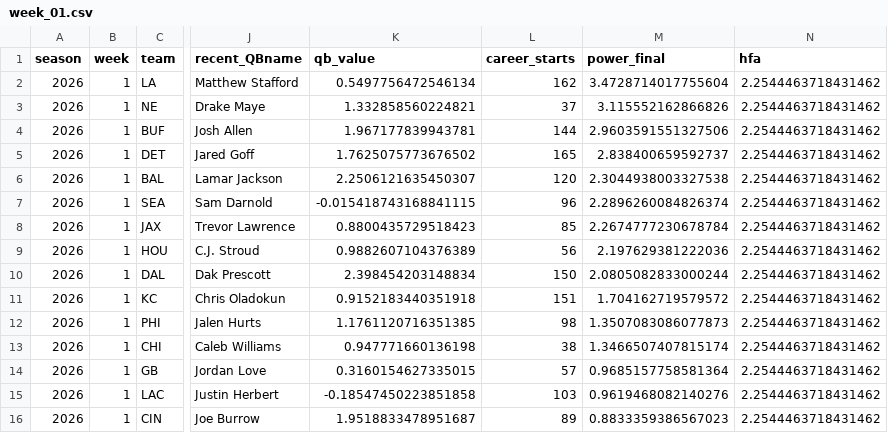
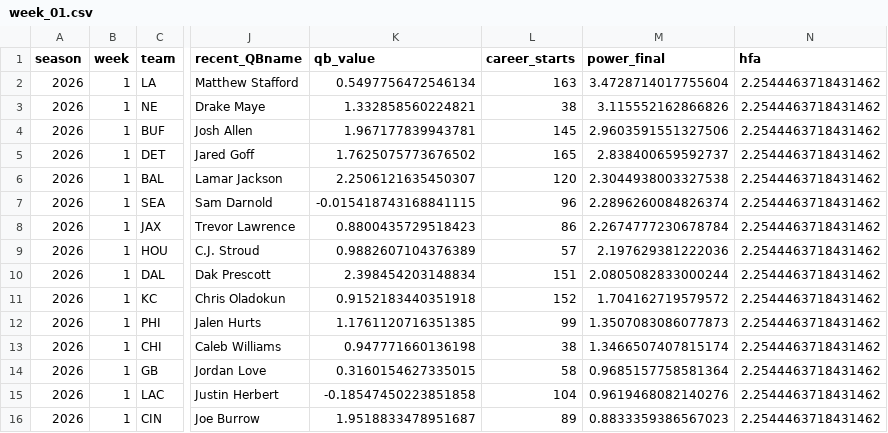
Before and after one commit to trashduty/football-testgrounds, a CSV file: output/nfl/2026/weekly/week_01.csv, drawn as a sheet; only a part is shown, gaps mark what is left out; the diff covers the shown part only; the diff names each change by its address in the sheet, - before the commit and + after, or states it on an @@ line.

```diff
--- a/output/nfl/2026/weekly/week_01.csv
+++ b/output/nfl/2026/weekly/week_01.csv
-L2 (career_starts): 162
+L2 (career_starts): 163
-L3 (career_starts): 37
+L3 (career_starts): 38
-L4 (career_starts): 144
+L4 (career_starts): 145
-L8 (career_starts): 85
+L8 (career_starts): 86
-L9 (career_starts): 56
+L9 (career_starts): 57
-L10 (career_starts): 150
+L10 (career_starts): 151
-L11 (career_starts): 151
+L11 (career_starts): 152
-L12 (career_starts): 98
+L12 (career_starts): 99
-L14 (career_starts): 57
+L14 (career_starts): 58
-L15 (career_starts): 103
+L15 (career_starts): 104
```
Also changed, not shown: 1 added row, 1 removed row and 16 edited cells elsewhere in this file, output/nfl/2026/weekly/week_02.csv, output/nfl/2026/weekly/week_03.csv, 10 other files.
